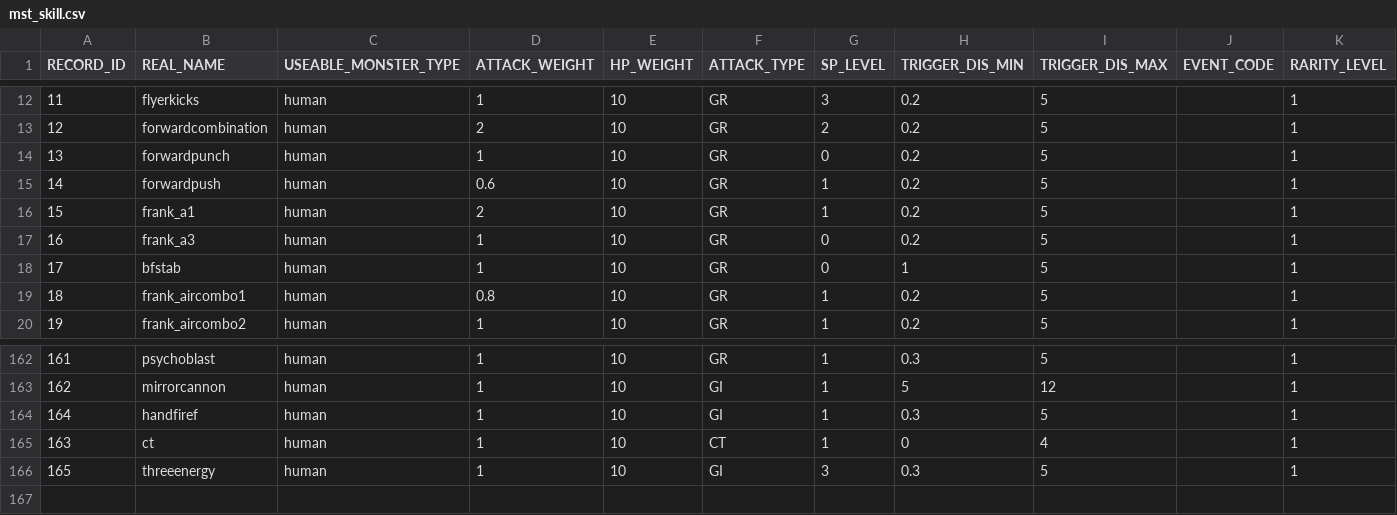
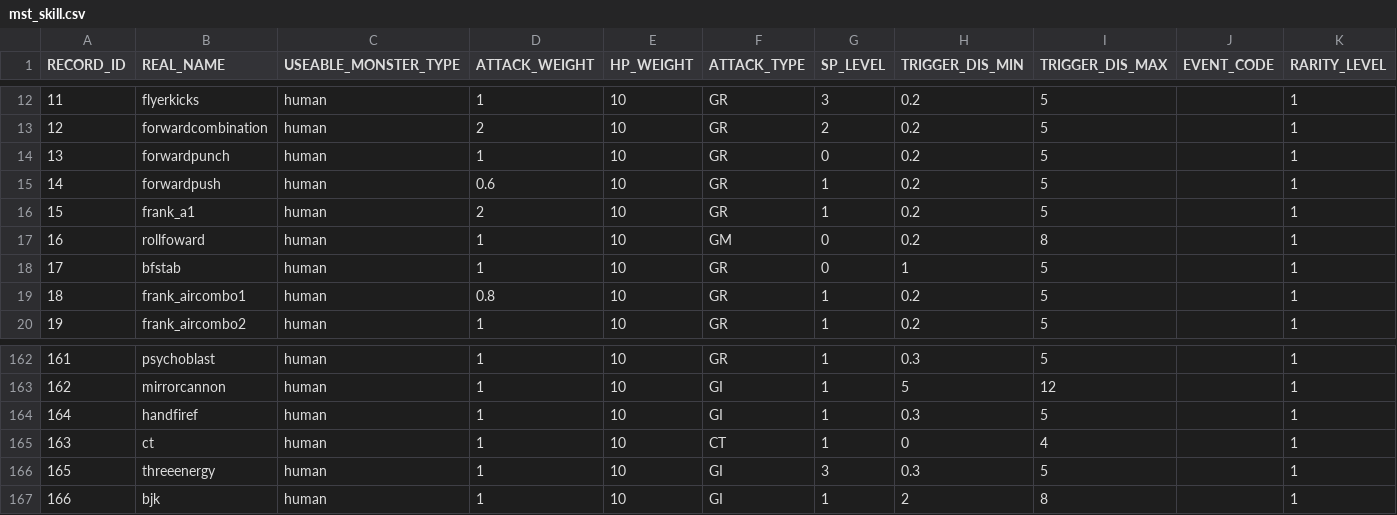
Before and after one commit to bodacheng/MComat, a CSV file: Assets/Resources/Account/mst_skill.csv, drawn as a sheet; only a part is shown, gaps mark what is left out.

```diff
--- a/Assets/Resources/Account/mst_skill.csv
+++ b/Assets/Resources/Account/mst_skill.csv
@@ -16,3 +16,3 @@
 "15","frank_a1","human","2","10","GR","1","0.2","5",,"1"
-"16","frank_a3","human","1","10","GR","0","0.2","5",,"1"
+"16","rollfoward","human","1","10","GM","0","0.2","8",,"1"
 "17","bfstab","human","1","10","GR","0","1","5",,"1"
@@ -166 +166,2 @@
 "165","threeenergy","human","1","10","GI","3","0.3","5",,"1"
+"166","bjk","human","1","10","GI","1","2","8",,"1"
```
Also changed, not shown: 23 other files.
